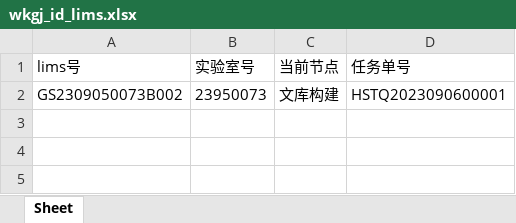
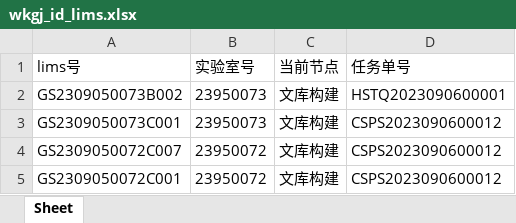
Before and after one commit to ZhouGZ666888/AutoTestScriptForSHLIMS, an Excel workbook: data/excel_doc/wkgj_id_lims.xlsx, sheet Sheet, drawn as a sheet; values as stored, in another font and other column widths than the file's, no borders; the diff names each change by its address in the sheet, - before the commit and + after, or states it on an @@ line.

```diff
--- a/data/excel_doc/wkgj_id_lims.xlsx (sheet Sheet)
+++ b/data/excel_doc/wkgj_id_lims.xlsx (sheet Sheet)
+row 3: GS2309050073C001 | 23950073 | 文库构建 | CSPS2023090600012
+row 4: GS2309050072C007 | 23950072 | 文库构建 | CSPS2023090600012
+row 5: GS2309050072C001 | 23950072 | 文库构建 | CSPS2023090600012
```
Also changed, not shown: data/excel_doc/position_in_box_lims.xlsx, 2 other files.
